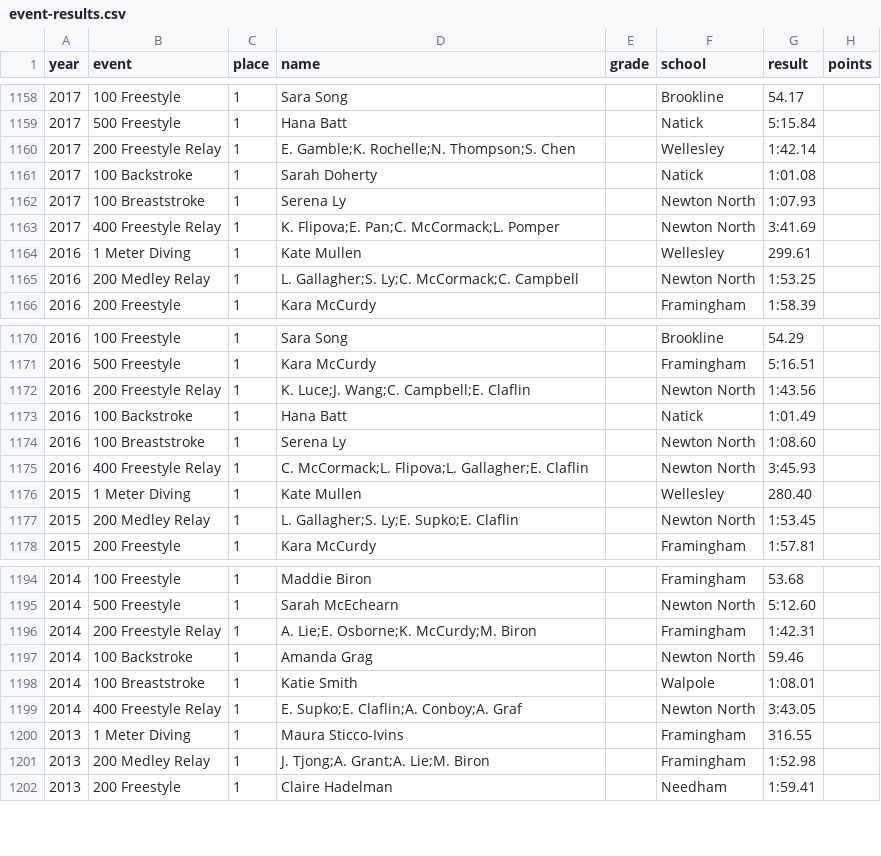
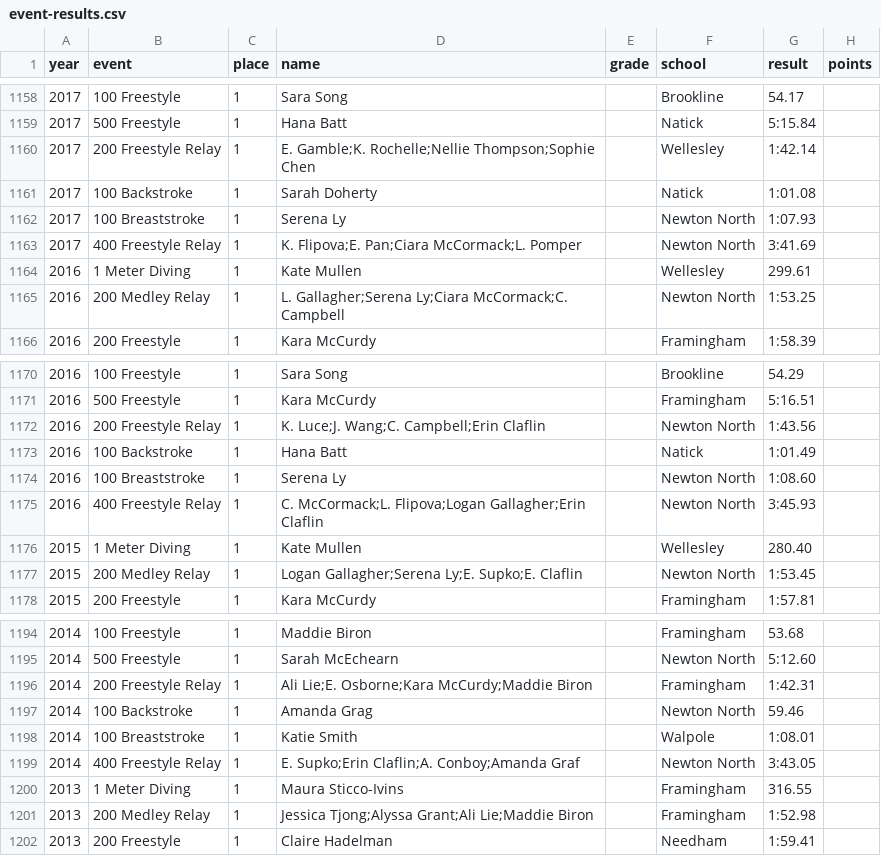
Before and after one commit to needhamswive/needhamswive.github.io, a CSV file: _data/high-school/archives/fall/girls/meet-results/bay-state-conference/event-results.csv, drawn as a sheet; only a part is shown, gaps mark what is left out; the diff covers the shown part only.

Commit message:
Guess full names

```diff
--- a/_data/high-school/archives/fall/girls/meet-results/bay-state-conference/event-results.csv
+++ b/_data/high-school/archives/fall/girls/meet-results/bay-state-conference/event-results.csv
@@ -1159,8 +1159,8 @@ year,event,place,name,grade,school,result,points
 2017,500 Freestyle,1,Hana Batt,,Natick,5:15.84,
-2017,200 Freestyle Relay,1,E. Gamble;K. Rochelle;N. Thompson;S. Chen,,Wellesley,1:42.14,
+2017,200 Freestyle Relay,1,E. Gamble;K. Rochelle;Nellie Thompson;Sophie Chen,,Wellesley,1:42.14,
 2017,100 Backstroke,1,Sarah Doherty,,Natick,1:01.08,
 2017,100 Breaststroke,1,Serena Ly,,Newton North,1:07.93,
-2017,400 Freestyle Relay,1,K. Flipova;E. Pan;C. McCormack;L. Pomper,,Newton North,3:41.69,
+2017,400 Freestyle Relay,1,K. Flipova;E. Pan;Ciara McCormack;L. Pomper,,Newton North,3:41.69,
 2016,1 Meter Diving,1,Kate Mullen,,Wellesley,299.61,
-2016,200 Medley Relay,1,L. Gallagher;S. Ly;C. McCormack;C. Campbell,,Newton North,1:53.25,
+2016,200 Medley Relay,1,L. Gallagher;Serena Ly;Ciara McCormack;C. Campbell,,Newton North,1:53.25,
 2016,200 Freestyle,1,Kara McCurdy,,Framingham,1:58.39,
@@ -1171,8 +1171,8 @@ year,event,place,name,grade,school,result,points
 2016,500 Freestyle,1,Kara McCurdy,,Framingham,5:16.51,
-2016,200 Freestyle Relay,1,K. Luce;J. Wang;C. Campbell;E. Claflin,,Newton North,1:43.56,
+2016,200 Freestyle Relay,1,K. Luce;J. Wang;C. Campbell;Erin Claflin,,Newton North,1:43.56,
 2016,100 Backstroke,1,Hana Batt,,Natick,1:01.49,
 2016,100 Breaststroke,1,Serena Ly,,Newton North,1:08.60,
-2016,400 Freestyle Relay,1,C. McCormack;L. Flipova;L. Gallagher;E. Claflin,,Newton North,3:45.93,
+2016,400 Freestyle Relay,1,C. McCormack;L. Flipova;Logan Gallagher;Erin Claflin,,Newton North,3:45.93,
 2015,1 Meter Diving,1,Kate Mullen,,Wellesley,280.40,
-2015,200 Medley Relay,1,L. Gallagher;S. Ly;E. Supko;E. Claflin,,Newton North,1:53.45,
+2015,200 Medley Relay,1,Logan Gallagher;Serena Ly;E. Supko;E. Claflin,,Newton North,1:53.45,
 2015,200 Freestyle,1,Kara McCurdy,,Framingham,1:57.81,
@@ -1195,8 +1195,8 @@ year,event,place,name,grade,school,result,points
 2014,500 Freestyle,1,Sarah McEchearn,,Newton North,5:12.60,
-2014,200 Freestyle Relay,1,A. Lie;E. Osborne;K. McCurdy;M. Biron,,Framingham,1:42.31,
+2014,200 Freestyle Relay,1,Ali Lie;E. Osborne;Kara McCurdy;Maddie Biron,,Framingham,1:42.31,
 2014,100 Backstroke,1,Amanda Grag,,Newton North,59.46,
 2014,100 Breaststroke,1,Katie Smith,,Walpole,1:08.01,
-2014,400 Freestyle Relay,1,E. Supko;E. Claflin;A. Conboy;A. Graf,,Newton North,3:43.05,
+2014,400 Freestyle Relay,1,E. Supko;Erin Claflin;A. Conboy;Amanda Graf,,Newton North,3:43.05,
 2013,1 Meter Diving,1,Maura Sticco-Ivins,,Framingham,316.55,
-2013,200 Medley Relay,1,J. Tjong;A. Grant;A. Lie;M. Biron,,Framingham,1:52.98,
+2013,200 Medley Relay,1,Jessica Tjong;Alyssa Grant;Ali Lie;Maddie Biron,,Framingham,1:52.98,
 2013,200 Freestyle,1,Claire Hadelman,,Needham,1:59.41,
```
Also changed, not shown: 44 edited cells elsewhere in this file.
